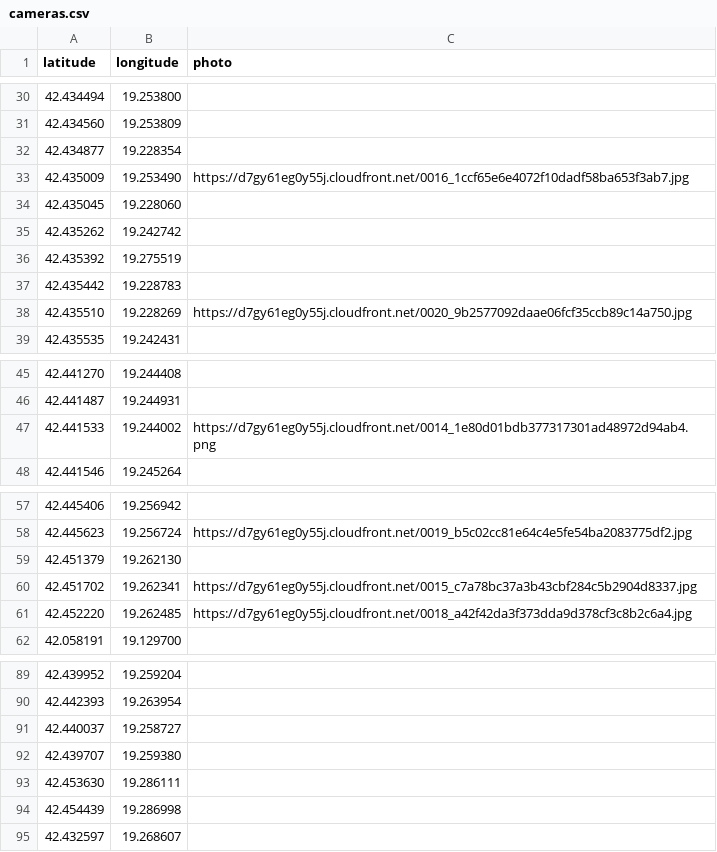
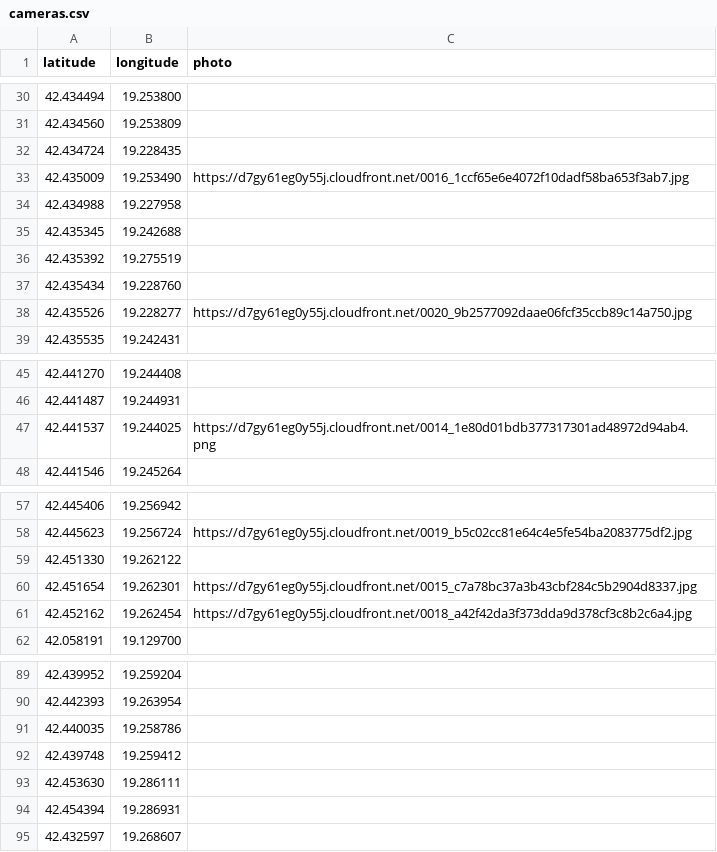
Before and after one commit to Gjovani/mne-eagle-eye, a CSV file: cameras.csv, drawn as a sheet; only a part is shown, gaps mark what is left out; removed rows and columns are numbered as before the commit, all else as after; the diff covers the shown part only; the diff names each change by its address in the sheet, - before the commit and + after, or states it on an @@ line.

Commit message:
adds and edits camera data

```diff
--- a/cameras.csv
+++ b/cameras.csv
-row 32: 42.434877 | 19.228354
+row 32: 42.434724 | 19.228435
-row 34: 42.435045 | 19.228060
-row 35: 42.435262 | 19.242742
+row 34: 42.434988 | 19.227958
+row 35: 42.435345 | 19.242688
-row 37: 42.435442 | 19.228783
-row 38: 42.435510 | 19.228269 | https://d7gy61eg0y55j.cloudfront.net/0020_9b2577092daae06fcf35ccb89c14a750.jpg
+row 37: 42.435434 | 19.228760
+row 38: 42.435526 | 19.228277 | https://d7gy61eg0y55j.cloudfront.net/0020_9b2577092daae06fcf35ccb89c14a750.jpg
-row 47: 42.441533 | 19.244002 | https://d7gy61eg0y55j.cloudfront.net/0014_1e80d01bdb377317301ad48972d94ab4.png
+row 47: 42.441537 | 19.244025 | https://d7gy61eg0y55j.cloudfront.net/0014_1e80d01bdb377317301ad48972d94ab4.png
-row 59: 42.451379 | 19.262130
-row 60: 42.451702 | 19.262341 | https://d7gy61eg0y55j.cloudfront.net/0015_c7a78bc37a3b43cbf284c5b2904d8337.jpg
-row 61: 42.452220 | 19.262485 | https://d7gy61eg0y55j.cloudfront.net/0018_a42f42da3f373dda9d378cf3c8b2c6a4.jpg
+row 59: 42.451330 | 19.262122
+row 60: 42.451654 | 19.262301 | https://d7gy61eg0y55j.cloudfront.net/0015_c7a78bc37a3b43cbf284c5b2904d8337.jpg
+row 61: 42.452162 | 19.262454 | https://d7gy61eg0y55j.cloudfront.net/0018_a42f42da3f373dda9d378cf3c8b2c6a4.jpg
-row 91: 42.440037 | 19.258727
-row 92: 42.439707 | 19.259380
+row 91: 42.440035 | 19.258786
+row 92: 42.439748 | 19.259412
-row 94: 42.454439 | 19.286998
+row 94: 42.454394 | 19.286931
```
Also changed, not shown: 3 added rows elsewhere in this file, 1 other file.
